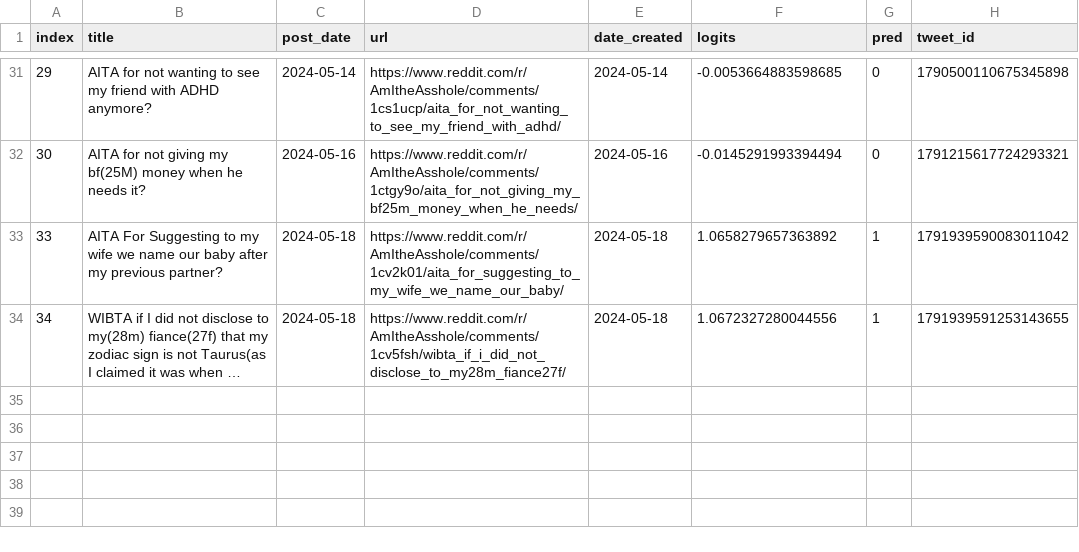
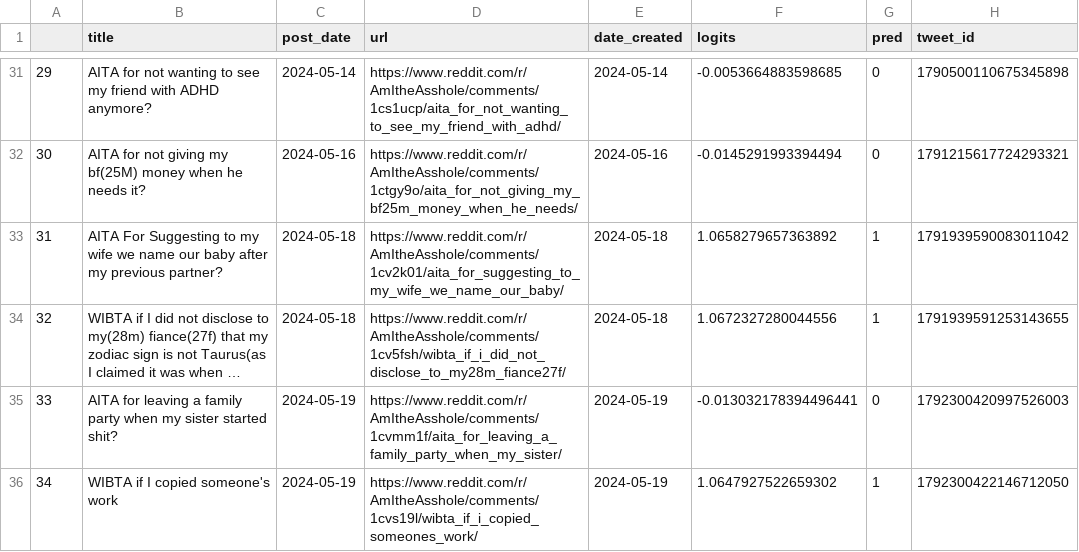
Before and after one commit to walkerped/aita_kaggle_app_tracking, a CSV file: app_tracking/prediction_sheets/unresolved_predictions.csv, drawn as a sheet; only a part is shown, gaps mark what is left out; long unchanged cells end in …; the diff names each change by its address in the sheet, - before the commit and + after, or states it on an @@ line.

Commit message:
kaggle update tracking sheets

```diff
--- a/app_tracking/prediction_sheets/unresolved_predictions.csv
+++ b/app_tracking/prediction_sheets/unresolved_predictions.csv
@@ column A renumbered between rows 1 and 34 @@
+row 35: 33 | AITA for leaving a family party when my sister started shit? | 2024-05-19 | https://www.reddit.com/r/AmItheAsshole/comments/1cvmm1f/aita_for_leaving_a_family_party_when_my_sister/ | 2024-05-19 | -0.013032178394496441 | 0 | 1792300420997526003
+row 36: 34 | WIBTA if I copied someone's work | 2024-05-19 | https://www.reddit.com/r/AmItheAsshole/comments/1cvs19l/wibta_if_i_copied_someones_work/ | 2024-05-19 | 1.0647927522659302 | 1 | 1792300422146712050
```
Also changed, not shown: 2 other files.
